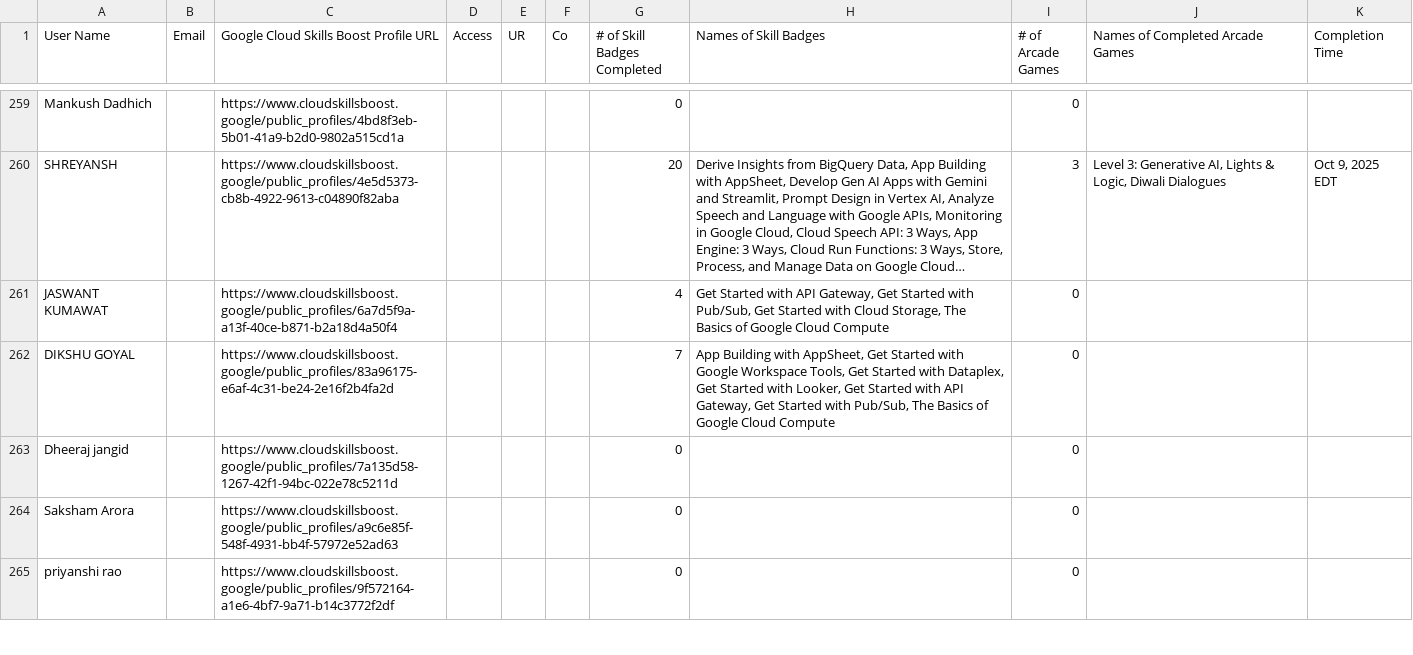
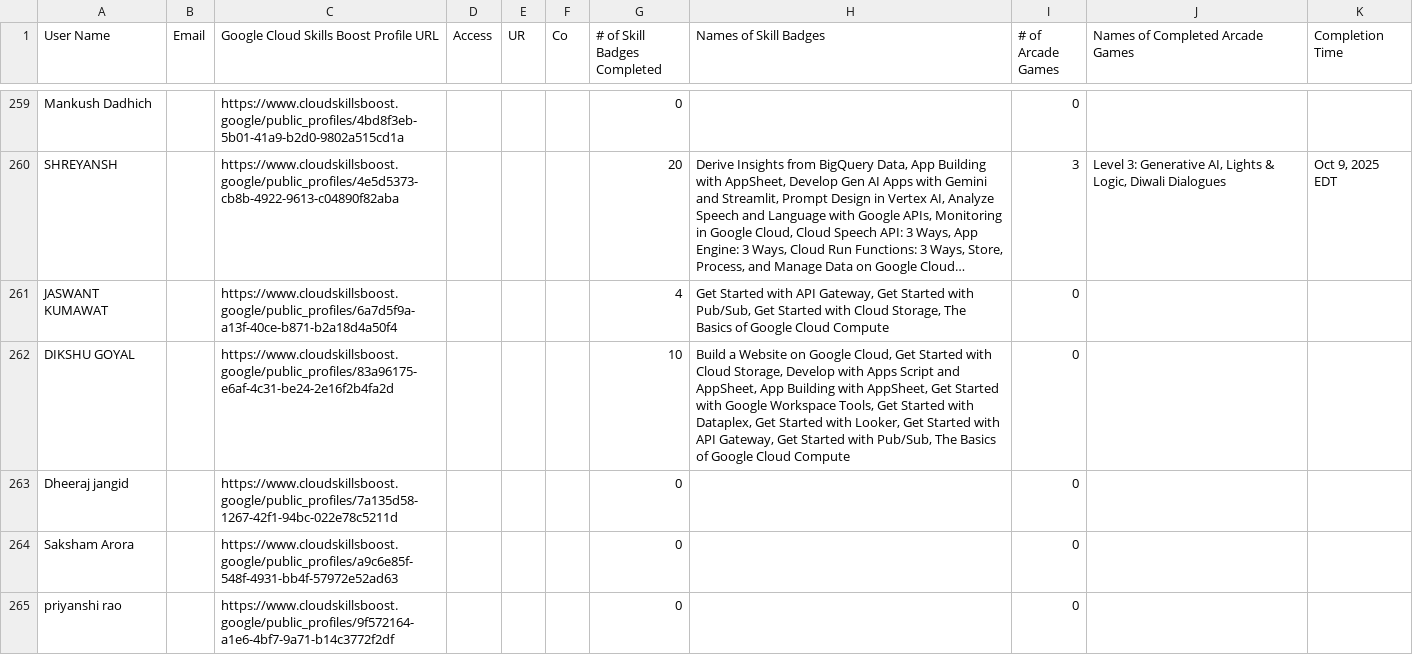
Before and after one commit to mohitsharmas97/leaderboard_gdg, a CSV file: progress_data.csv, drawn as a sheet; only a part is shown, gaps mark what is left out; long unchanged cells end in …; the diff names each change by its address in the sheet, - before the commit and + after, or states it on an @@ line.

```diff
--- a/progress_data.csv
+++ b/progress_data.csv
-G262 (# of Skill Badges Completed): 7
+G262 (# of Skill Badges Completed): 10
-H262 (Names of Skill Badges): App Building…
+H262 (Names of Skill Badges): Build a Website on Google Cloud, Get Started with Cloud Storage, Develop with Apps Script and AppSheet, App Building…
```
Also changed, not shown: google_cloud_badges_details.csv.
